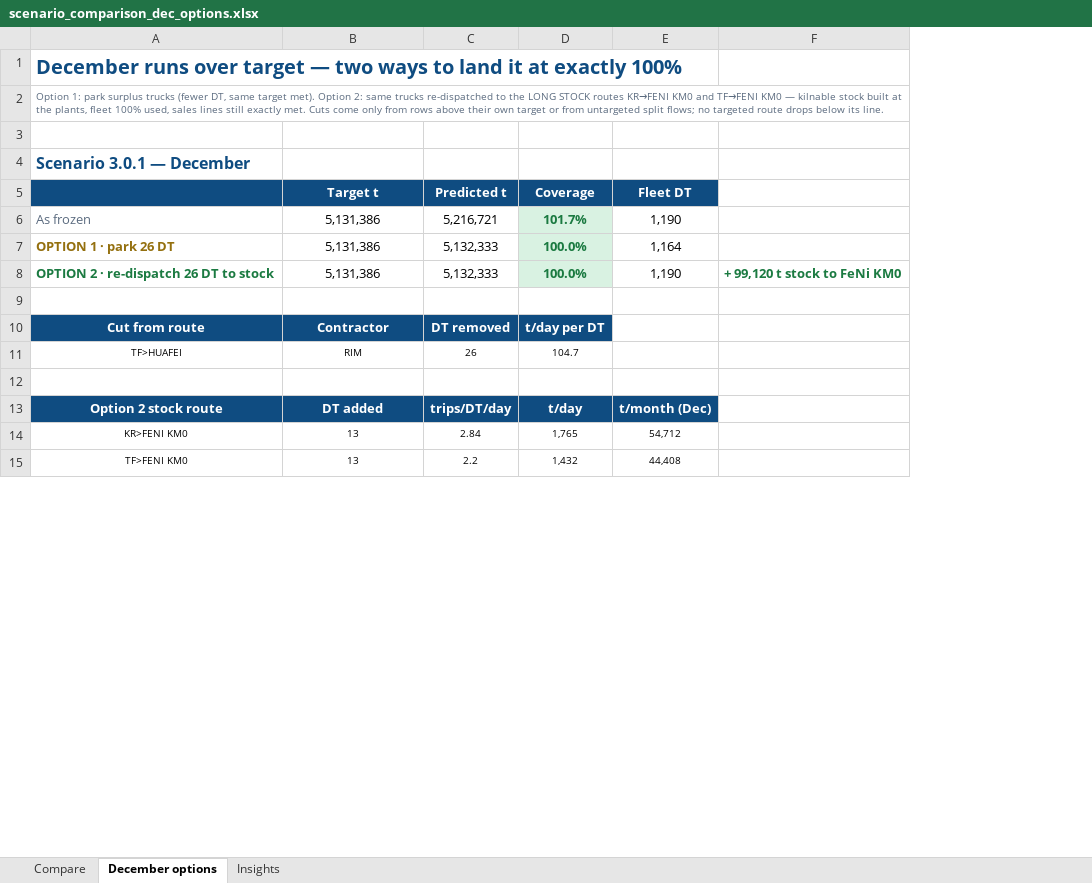
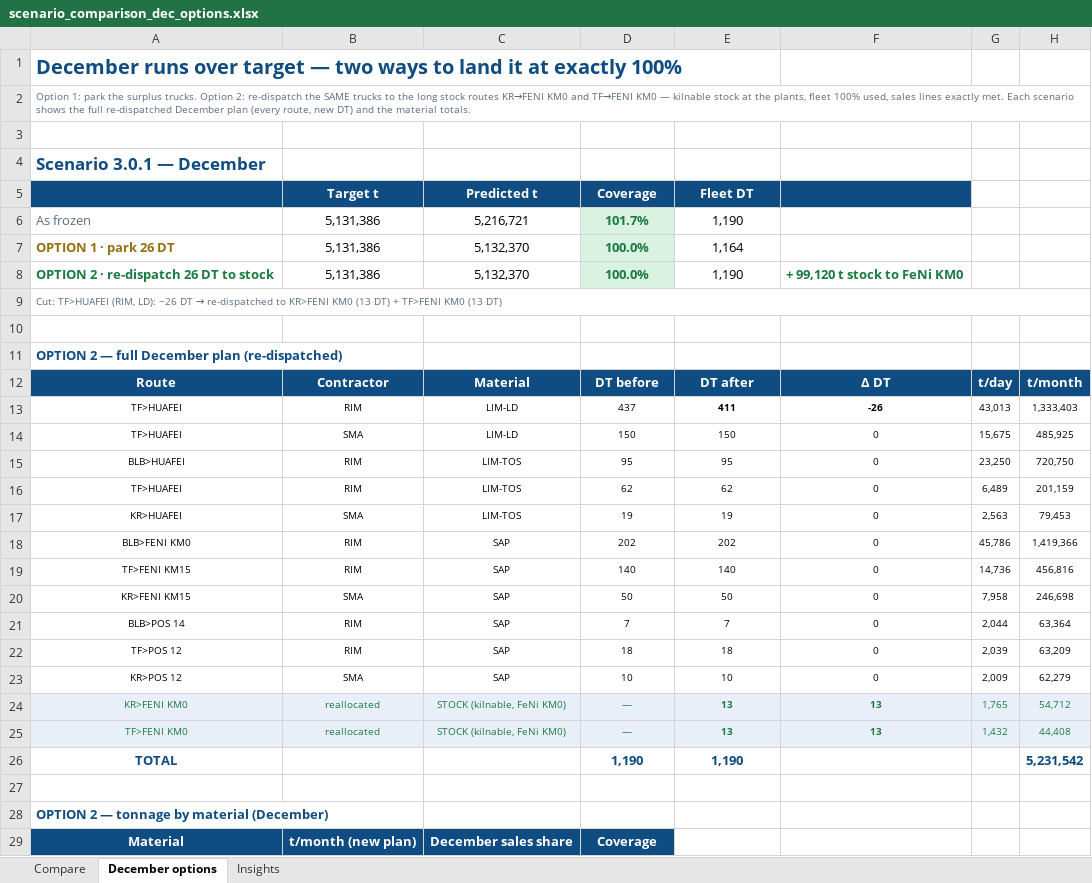
Before and after one commit to Lucky0000123/wbn-fms-simulator, an Excel workbook: reports/scenario_comparison_dec_options.xlsx, sheet December options, drawn as a sheet; only a part is shown; values as stored, in another font and other column widths than the file's, no borders; removed rows and columns are numbered as before the commit, all else as after; the diff covers the shown part only; the diff names each change by its address in the sheet, - before the commit and + after, or states it on an @@ line.

Commit message:
December Option 2 carries the whole re-dispatched plan and its material totals
Owner (2026-08-27): 'under option 2 add the whole plan of moving the
material — all routes with the new DT — and at the end how much of each
material you are moving.'

Each scenario's December block now contains, under the two option lines:
  * OPTION 2 — full December plan: EVERY route with contractor, material,
    DT before -> DT after, delta, t/day and t/month; the cut rows show
    their reduction, the two stock rows (KR>FENI KM0 / TF>FENI KM0,
    'reallocated', shaded) show the added trucks; TOTAL row proves the
    fleet count (e.g. 3.0.1: 1,190 before = 1,164 productive + 26 stock).
  * OPTION 2 — tonnage by material: SAP / LIM-TOS / LIM-LD each vs their
    December sales share (all >=100.0% after the re-dispatch) and the
    STOCK line marked 'on top of the met sales lines'.

Also fixed en route: the cut engine keyed rows by (route, contractor),
which smeared a TF>HUAFEI LD cut onto the same contractor's TOS row on
the same route (3.0.1's material summary showed LIM-TOS 917k vs its
1,0M share). Rows are keyed uniquely now; the LD cut stays on the LD row
and every material lands >=100% of its share in all four scenarios.

```diff
--- a/reports/scenario_comparison_dec_options.xlsx (sheet December options)
+++ b/reports/scenario_comparison_dec_options.xlsx (sheet December options)
-column C, rows 5-8: Predicted t | 5,216,721 | 5,132,333 | 5,132,333; row 11: 26
+column C, rows 5-8: Predicted t | 5,216,721 | 5,132,370 | 5,132,370; row 13: LIM-LD
-column F, row 8: + 99,120 t stock to FeNi KM0
+column F, row 8: + 99,120 t stock to FeNi KM0; row 13: -26
+column G, row 13: 43,013
+column H, row 13: 1,333,403
-A2: …1: park surplus trucks (fewer DT, same target met). Option 2: same trucks re-dispatched to the LONG STOCK routes KR→FENI KM0 and TF→FENI KM0 — kilnable stock built at the plants, fleet 100% used, sales lines still exactly met. Cuts come only from rows above their own target or from untargeted split flows; no targeted route drops below its line.
+A2: …1: park the surplus trucks. Option 2: re-dispatch the SAME trucks to the long stock routes KR→FENI KM0 and TF→FENI KM0 — kilnable stock at the plants, fleet 100% used, sales lines exactly met. Each scenario shows the full re-dispatched December plan (every route, new DT) and the material totals.
@@ A4 text size: larger @@
+row 9: Cut: TF>HUAFEI (RIM, LD): −26 DT → re-dispatched to KR>FENI KM0 (13 DT) + TF>FENI KM0 (13 DT)
-row 10: Cut from route | Contractor | DT removed | t/day per DT
+row 11: OPTION 2 — full December plan (re-dispatched)
+row 12: Route | Contractor | Material | DT before | DT after | Δ DT | t/day | t/month
-D13: 104.7
+D13: 437
-E13: (empty)
+E13: 411
+row 14: TF>HUAFEI | SMA | LIM-LD | 150 | 150 | 0 | 15,675 | 485,925
+row 15: BLB>HUAFEI | RIM | LIM-TOS | 95 | 95 | 0 | 23,250 | 720,750
+row 16: TF>HUAFEI | RIM | LIM-TOS | 62 | 62 | 0 | 6,489 | 201,159
+row 17: KR>HUAFEI | SMA | LIM-TOS | 19 | 19 | 0 | 2,563 | 79,453
+row 18: BLB>FENI KM0 | RIM | SAP | 202 | 202 | 0 | 45,786 | 1,419,366
+row 19: TF>FENI KM15 | RIM | SAP | 140 | 140 | 0 | 14,736 | 456,816
+row 20: KR>FENI KM15 | SMA | SAP | 50 | 50 | 0 | 7,958 | 246,698
+row 21: BLB>POS 14 | RIM | SAP | 7 | 7 | 0 | 2,044 | 63,364
+row 22: TF>POS 12 | RIM | SAP | 18 | 18 | 0 | 2,039 | 63,209
+row 23: KR>POS 12 | SMA | SAP | 10 | 10 | 0 | 2,009 | 62,279
+row 24: KR>FENI KM0 | reallocated | STOCK (kilnable, FeNi KM0) | — | 13 | 13 | 1,765 | 54,712
+row 25: TF>FENI KM0 | reallocated | STOCK (kilnable, FeNi KM0) | — | 13 | 13 | 1,432 | 44,408
+row 26: TOTAL |  |  | 1,190 | 1,190 |  |  | 5,231,542
-row 13: Option 2 stock route | DT added | trips/DT/day | t/day | t/month (Dec)
-row 14: KR>FENI KM0 | 13 | 2.84 | 1,765 | 54,712
-row 15: TF>FENI KM0 | 13 | 2.2 | 1,432 | 44,408
+row 28: OPTION 2 — tonnage by material (December)
+row 29: Material | t/month (new plan) | December sales share | Coverage
```
Also changed, not shown: 74 added rows, 12 removed rows, 6 edited cells and cell formats elsewhere in this sheet.
